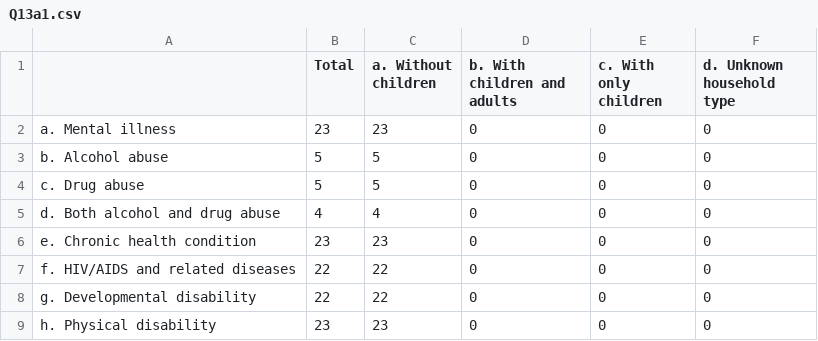
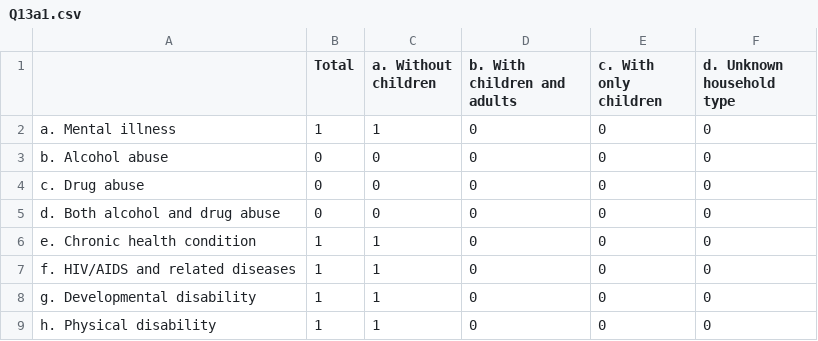
Before and after one commit to servinglynk/hslynk-open-source, a CSV file: hmis-hud-reports/Q13a1.csv, drawn as a sheet.

```diff
--- a/hmis-hud-reports/Q13a1.csv
+++ b/hmis-hud-reports/Q13a1.csv
@@ -1,9 +1,9 @@
 ,Total,  a. Without children,  b. With children and adults,c. With only children,  d. Unknown household type
-   a. Mental illness,23,23,0,0,0
-   b. Alcohol abuse,5,5,0,0,0
-   c. Drug abuse,5,5,0,0,0
-   d. Both alcohol and drug abuse,4,4,0,0,0
-   e. Chronic health condition,23,23,0,0,0
-   f. HIV/AIDS and related diseases,22,22,0,0,0
-   g. Developmental disability,22,22,0,0,0
-   h. Physical disability,23,23,0,0,0
+   a. Mental illness,1,1,0,0,0
+   b. Alcohol abuse,0,0,0,0,0
+   c. Drug abuse,0,0,0,0,0
+   d. Both alcohol and drug abuse,0,0,0,0,0
+   e. Chronic health condition,1,1,0,0,0
+   f. HIV/AIDS and related diseases,1,1,0,0,0
+   g. Developmental disability,1,1,0,0,0
+   h. Physical disability,1,1,0,0,0
```
Also changed, not shown: hmis-hud-reports/Q13a2.csv, hmis-hud-reports/Q18.csv, 19 other files.
